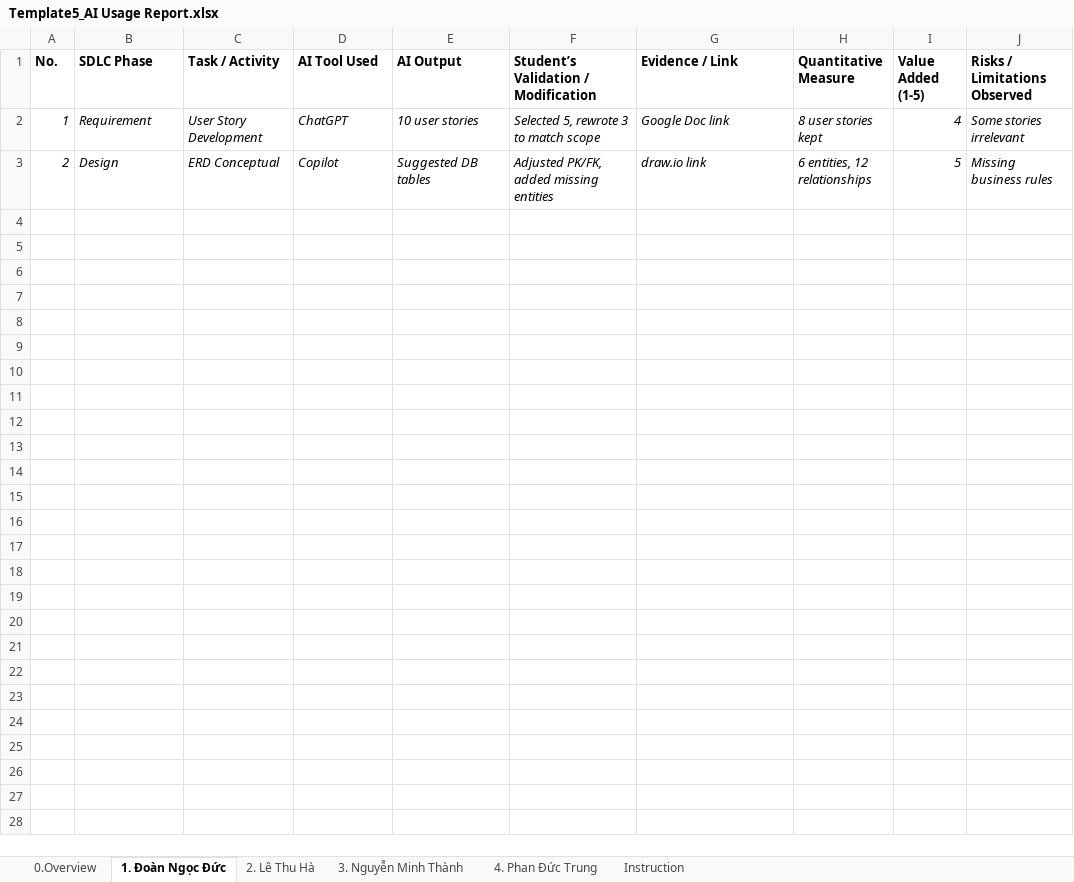
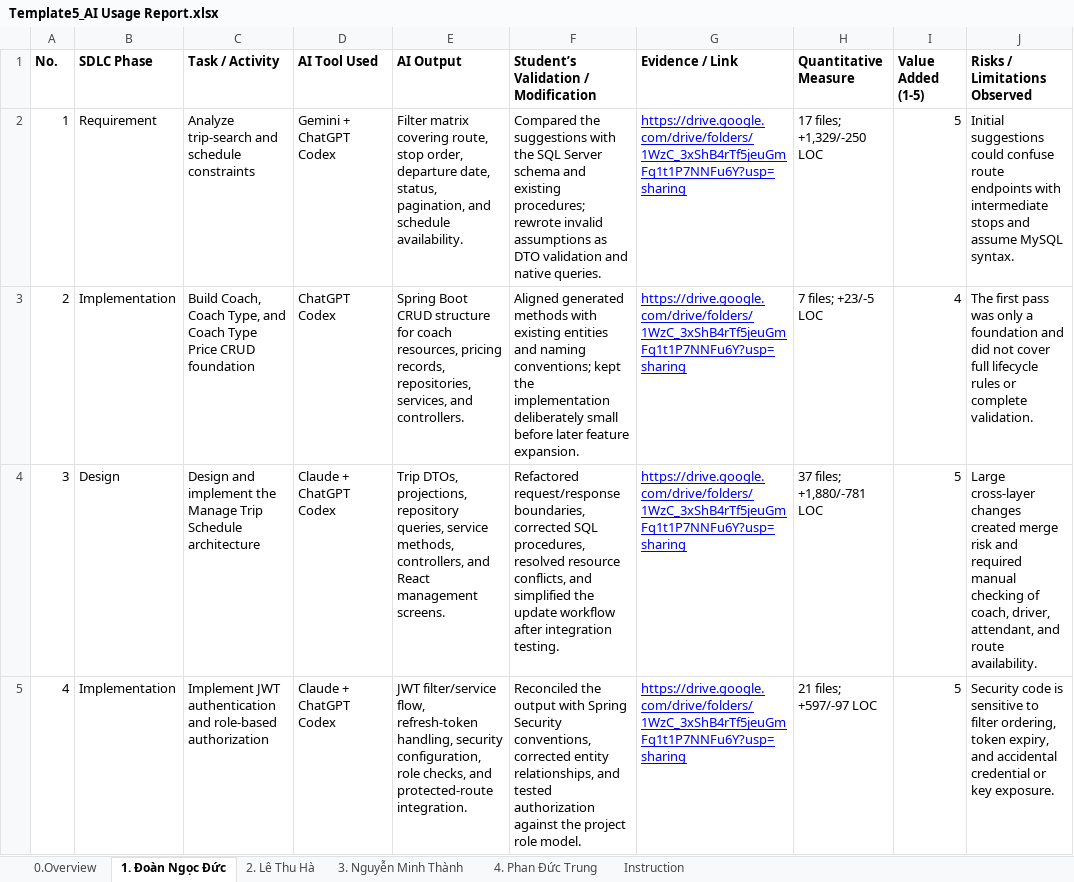
Before and after one commit to bocuawin0608/RalseiCoachHouse, an Excel workbook: documents/Template5_AI Usage Report.xlsx, sheet 1. Đoàn Ngọc Đức, drawn as a sheet; only a part is shown; values as stored, in another font and other column widths than the file's, no borders; charts and pictures not drawn; the diff covers the shown part only; the diff names each change by its address in the sheet, - before the commit and + after, or states it on an @@ line.

```diff
--- a/documents/Template5_AI Usage Report.xlsx (sheet 1. Đoàn Ngọc Đức)
+++ b/documents/Template5_AI Usage Report.xlsx (sheet 1. Đoàn Ngọc Đức)
-A2:J3 italic: on
+A2:J3 italic: off
-C2 (Task / Activity): User Story Development
+C2 (Task / Activity): Analyze trip-search and schedule constraints
-D2 (AI Tool Used): ChatGPT
+D2 (AI Tool Used): Gemini + ChatGPT Codex
-E2 (AI Output): 10 user stories
+E2 (AI Output): Filter matrix covering route, stop order, departure date, status, pagination, and schedule availability.
-F2: Selected 5, rewrote 3 to match scope
+F2: Compared the suggestions with the SQL Server schema and existing procedures; rewrote invalid assumptions as DTO validation and native queries.
-G2 (Evidence / Link): Google Doc link
+G2 (Evidence / Link): https://drive.google.com/drive/folders/1WzC_3xShB4rTf5jeuGmFq1t1P7NNFu6Y?usp=sharing
@@ G2:G3 underline: off → on, text colour: black → #0000FF @@
-H2 (Quantitative Measure): 8 user stories kept
+H2 (Quantitative Measure): 17 files; +1,329/-250 LOC
-I2 (Value Added (1-5)): 4
+I2 (Value Added (1-5)): 5
-J2 (Risks / Limitations Observed): Some stories irrelevant
+J2 (Risks / Limitations Observed): Initial suggestions could confuse route endpoints with intermediate stops and assume MySQL syntax.
-B3 (SDLC Phase): Design
+B3 (SDLC Phase): Implementation
-C3 (Task / Activity): ERD Conceptual
+C3 (Task / Activity): Build Coach, Coach Type, and Coach Type Price CRUD foundation
-D3 (AI Tool Used): Copilot
+D3 (AI Tool Used): ChatGPT Codex
-E3 (AI Output): Suggested DB tables
+E3 (AI Output): Spring Boot CRUD structure for coach resources, pricing records, repositories, services, and controllers.
-F3: Adjusted PK/FK, added missing entities
+F3: Aligned generated methods with existing entities and naming conventions; kept the implementation deliberately small before later feature expansion.
-G3 (Evidence / Link): draw.io link
+G3 (Evidence / Link): https://drive.google.com/drive/folders/1WzC_3xShB4rTf5jeuGmFq1t1P7NNFu6Y?usp=sharing
-H3 (Quantitative Measure): 6 entities, 12 relationships
+H3 (Quantitative Measure): 7 files; +23/-5 LOC
-I3 (Value Added (1-5)): 5
+I3 (Value Added (1-5)): 4
-J3 (Risks / Limitations Observed): Missing business rules
+J3 (Risks / Limitations Observed): The first pass was only a foundation and did not cover full lifecycle rules or complete validation.
+row 4: 3 | Design | Design and implement the Manage Trip Schedule architecture | Claude + ChatGPT Codex | Trip DTOs, projections, repository queries, service methods, controllers, and React management screens. | Refactored request/response boundaries, corrected SQL procedures, resolved resource conflicts, and simplified the update workflow after integration testing. | https://drive.google.com/drive/folders/1WzC_3xShB4rTf5jeuGmFq1t1P7NNFu6Y?usp=sharing | 37 files; +1,880/-781 LOC | 5 | Large cross-layer changes created merge risk and required manual checking of coach, driver, attendant, and route availability.
+row 5: 4 | Implementation | Implement JWT authentication and role-based authorization | Claude + ChatGPT Codex | JWT filter/service flow, refresh-token handling, security configuration, role checks, and protected-route integration. | Reconciled the output with Spring Security conventions, corrected entity relationships, and tested authorization against the project role model. | https://drive.google.com/drive/folders/1WzC_3xShB4rTf5jeuGmFq1t1P7NNFu6Y?usp=sharing | 21 files; +597/-97 LOC | 5 | Security code is sensitive to filter ordering, token expiry, and accidental credential or key exposure.
```
Also changed, not shown: 18 added rows elsewhere in this sheet, sheet 3. Nguyễn Minh Thành, documents/Template4_ProjectTracking.xlsx, 32 other files.
